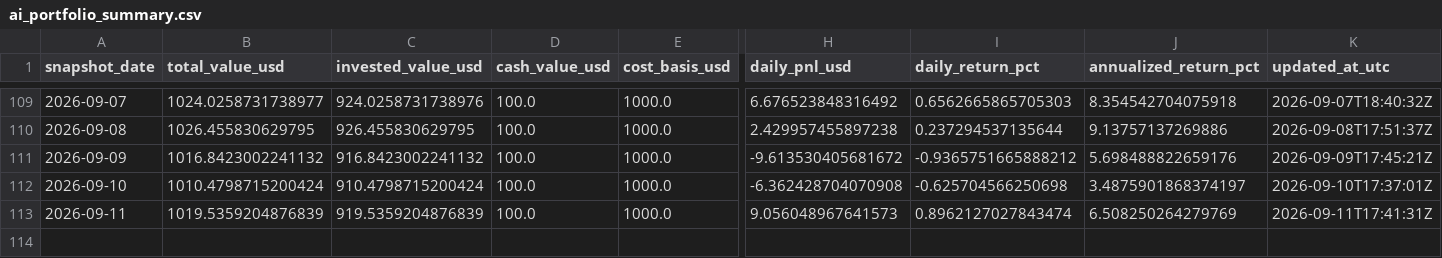
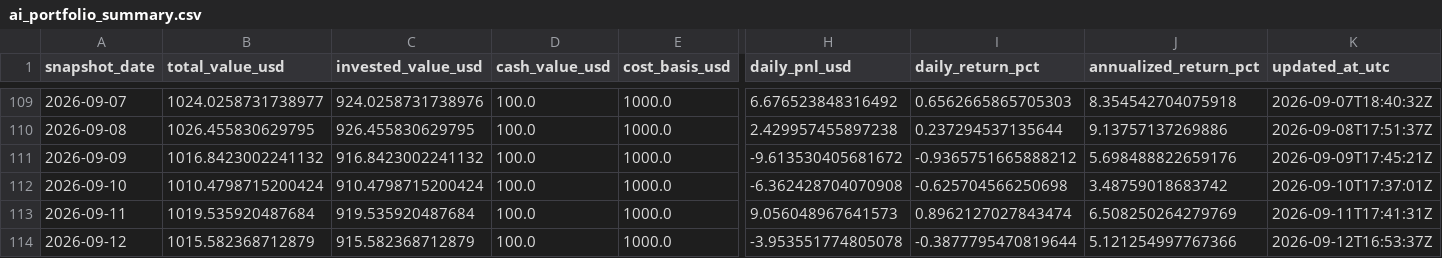
Before and after one commit to linjiw/quant-learn, a CSV file: data/portfolio/ai_portfolio_summary.csv, drawn as a sheet; only a part is shown, gaps mark what is left out; rows hold the shown columns only; the diff names each change by its address in the sheet, - before the commit and + after, or states it on an @@ line.

```diff
--- a/data/portfolio/ai_portfolio_summary.csv
+++ b/data/portfolio/ai_portfolio_summary.csv
-J112 (annualized_return_pct): 3.4875901868374197
+J112 (annualized_return_pct): 3.48759018683742
-B113 (total_value_usd): 1019.5359204876839
+B113 (total_value_usd): 1019.535920487684
-C113 (invested_value_usd): 919.5359204876839
+C113 (invested_value_usd): 919.535920487684
+row 114: 2026-09-12 | 1015.582368712879 | 915.582368712879 | 100.0 | 1000.0 | -3.953551774805078 | -0.3877795470819644 | 5.121254997767366 | 2026-09-12T16:53:37Z
```
Also changed, not shown: data/portfolio/ai_portfolio_snapshots.csv.
